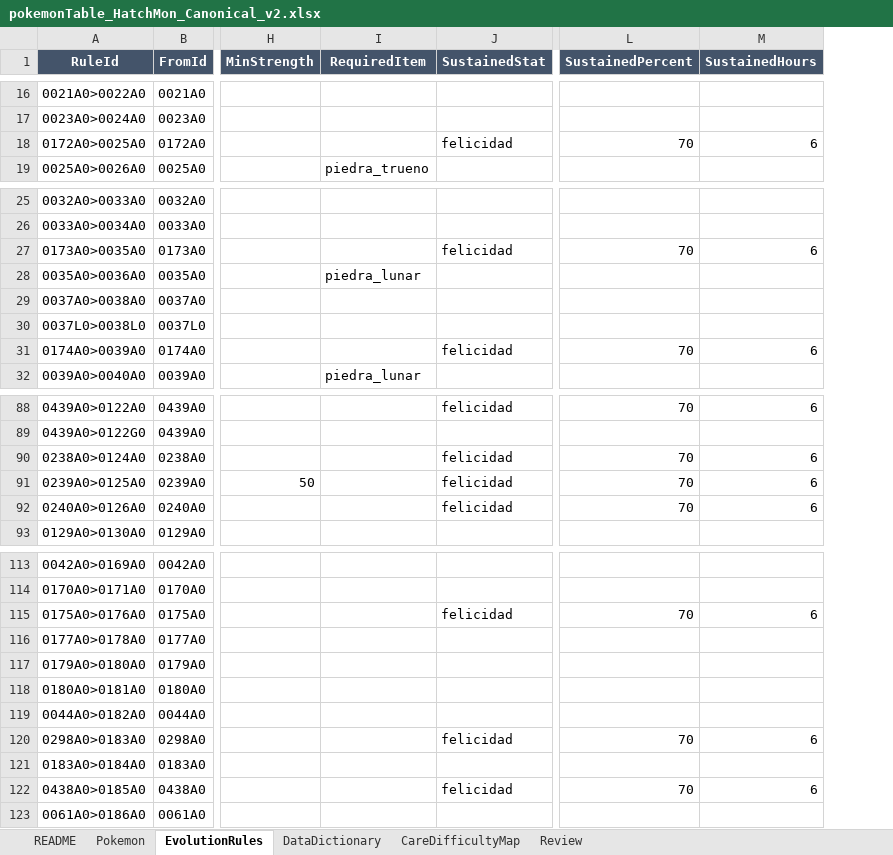
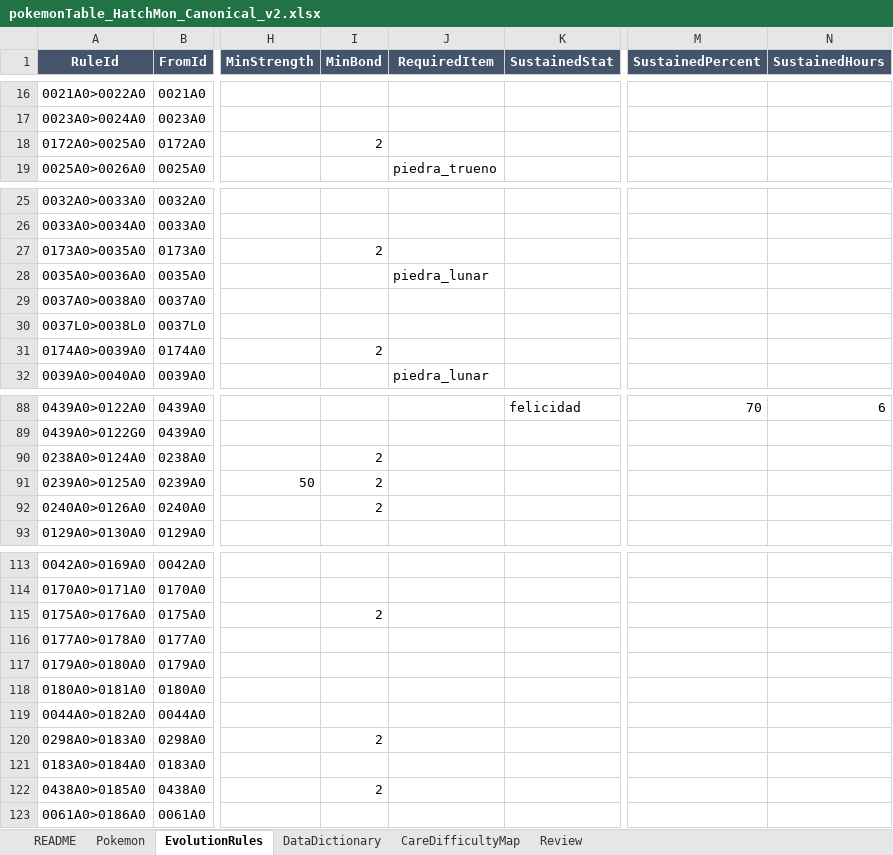
Before and after one commit to Jomipp-git/hatch.mon, an Excel workbook: master/pokemonTable_HatchMon_Canonical_v2.xlsx, sheet EvolutionRules, drawn as a sheet; only a part is shown, gaps mark what is left out; values as stored, in another font and other column widths than the file's, no borders; table styles not drawn; addresses are those after the commit; the diff covers the shown part only; the diff names each change by its address in the sheet, - before the commit and + after, or states it on an @@ line.

```diff
--- a/master/pokemonTable_HatchMon_Canonical_v2.xlsx (sheet EvolutionRules)
+++ b/master/pokemonTable_HatchMon_Canonical_v2.xlsx (sheet EvolutionRules)
+column I (MinBond), row 18: 2; rows 27-31: 2 |  |  |  | 2; rows 90-92: all 2; rows 115-122: 2 |  |  |  |  | 2 |  | 2
-K18 (SustainedStat): felicidad
+K18 (SustainedStat): (empty)
-M18 (SustainedPercent): 70
+M18 (SustainedPercent): (empty)
-N18 (SustainedHours): 6
+N18 (SustainedHours): (empty)
-K27 (SustainedStat): felicidad
+K27 (SustainedStat): (empty)
-M27 (SustainedPercent): 70
+M27 (SustainedPercent): (empty)
-N27 (SustainedHours): 6
+N27 (SustainedHours): (empty)
-K31 (SustainedStat): felicidad
+K31 (SustainedStat): (empty)
-M31 (SustainedPercent): 70
+M31 (SustainedPercent): (empty)
-N31 (SustainedHours): 6
+N31 (SustainedHours): (empty)
-K90:K92 (SustainedStat): felicidad
+K90:K92 (SustainedStat): (empty)
-M90:M92 (SustainedPercent): 70
+M90:M92 (SustainedPercent): (empty)
-N90:N92 (SustainedHours): 6
+N90:N92 (SustainedHours): (empty)
-K115 (SustainedStat): felicidad
+K115 (SustainedStat): (empty)
-M115 (SustainedPercent): 70
+M115 (SustainedPercent): (empty)
-N115 (SustainedHours): 6
+N115 (SustainedHours): (empty)
-K120 (SustainedStat): felicidad
+K120 (SustainedStat): (empty)
-M120 (SustainedPercent): 70
+M120 (SustainedPercent): (empty)
-N120 (SustainedHours): 6
+N120 (SustainedHours): (empty)
-K122 (SustainedStat): felicidad
+K122 (SustainedStat): (empty)
-M122 (SustainedPercent): 70
+M122 (SustainedPercent): (empty)
-N122 (SustainedHours): 6
+N122 (SustainedHours): (empty)
```
Also changed, not shown: 8 edited cells elsewhere in this sheet, sheet DataDictionary, 38 other files.
